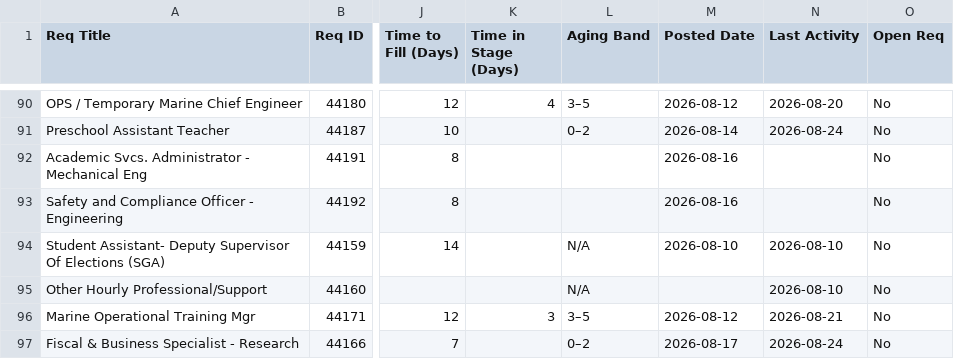
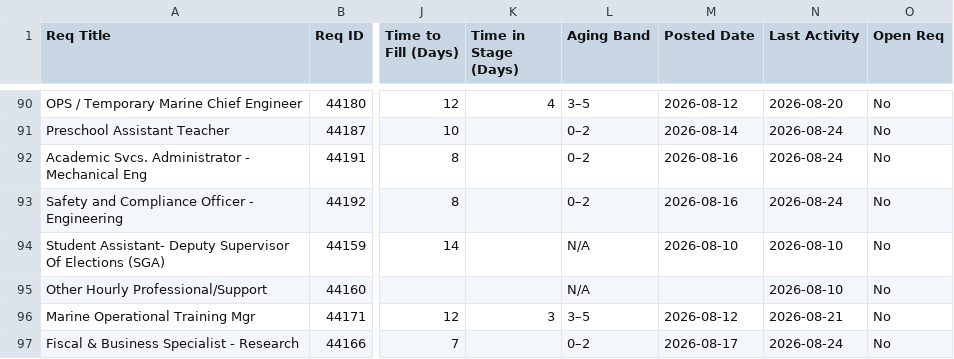
Before and after one commit to gabelopez-dev/usf-dashboard, a CSV file: data_clean.csv, drawn as a sheet; only a part is shown, gaps mark what is left out; the diff names each change by its address in the sheet, - before the commit and + after, or states it on an @@ line.

Commit message:
Auto-update data_clean.csv from Notion

```diff
--- a/data_clean.csv
+++ b/data_clean.csv
-L92:L93 (Aging Band): (empty)
+L92:L93 (Aging Band): 0–2
-N92:N93 (Last Activity): (empty)
+N92:N93 (Last Activity): 2026-08-24
```
